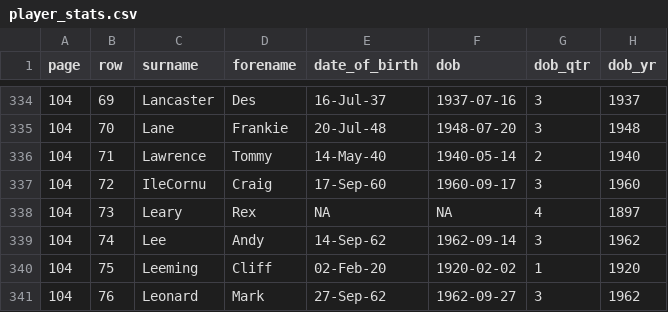
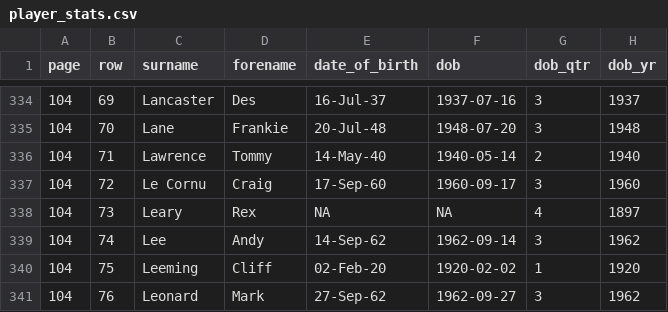
Before and after one commit to petebrown/complete-record, a CSV file: output/player_stats.csv, drawn as a sheet; only a part is shown, gaps mark what is left out; the diff names each change by its address in the sheet, - before the commit and + after, or states it on an @@ line.

```diff
--- a/output/player_stats.csv
+++ b/output/player_stats.csv
-C337 (surname): IleCornu
+C337 (surname): Le Cornu
```
Also changed, not shown: output/player_ssns.csv, player-stats/left/players.csv.
